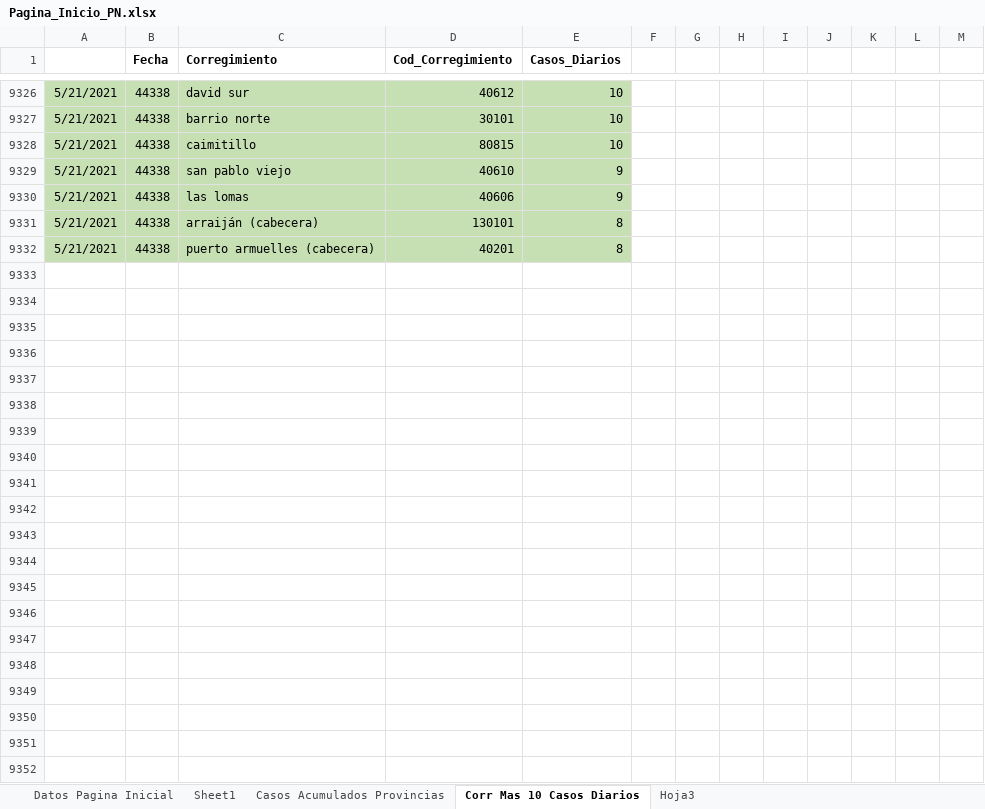
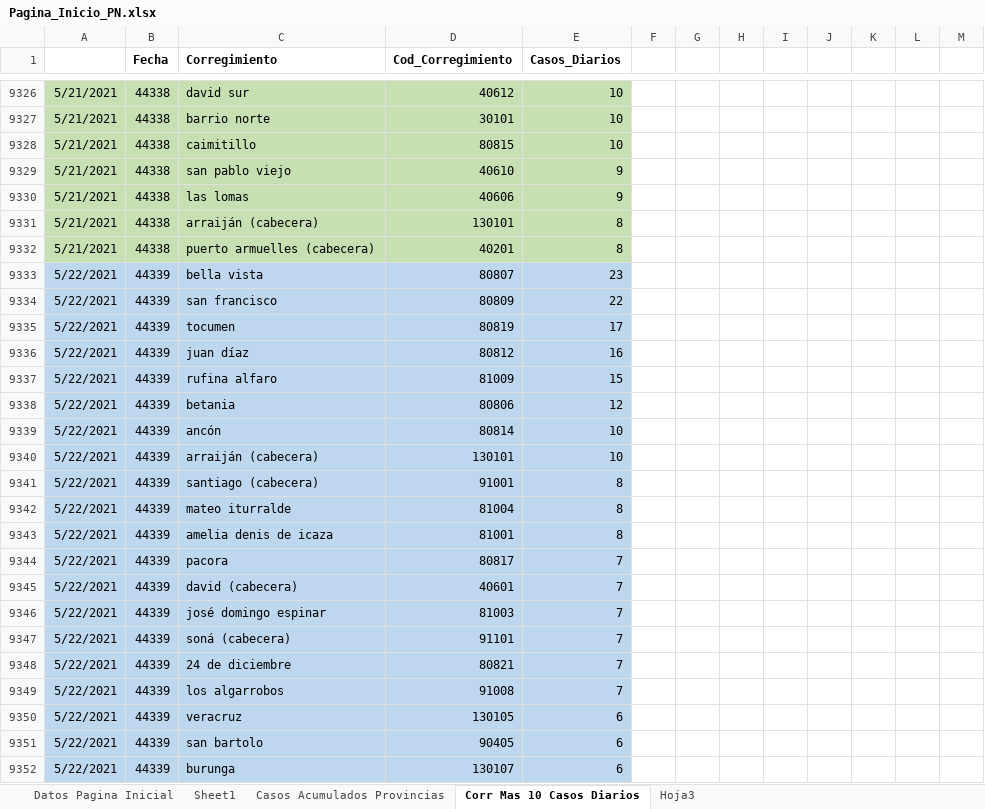
Before and after one commit to Sud-Austral/Datos_Panama, an Excel workbook: datacovidpa/Pagina_Inicio_PN.xlsx, sheet Corr Mas 10 Casos Diarios, drawn as a sheet; only a part is shown, gaps mark what is left out; values as stored, in another font and other column widths than the file's, no borders; table styles not drawn; 1 other sheet too large or unreadable and not compared; the diff names each change by its address in the sheet, - before the commit and + after, or states it on an @@ line.

```diff
--- a/datacovidpa/Pagina_Inicio_PN.xlsx (sheet Corr Mas 10 Casos Diarios)
+++ b/datacovidpa/Pagina_Inicio_PN.xlsx (sheet Corr Mas 10 Casos Diarios)
+row 9333: 5/22/2021 | 44339 | bella vista | 80807 | 23
+row 9334: 5/22/2021 | 44339 | san francisco | 80809 | 22
+row 9335: 5/22/2021 | 44339 | tocumen | 80819 | 17
+row 9336: 5/22/2021 | 44339 | juan díaz | 80812 | 16
+row 9337: 5/22/2021 | 44339 | rufina alfaro | 81009 | 15
+row 9338: 5/22/2021 | 44339 | betania | 80806 | 12
+row 9339: 5/22/2021 | 44339 | ancón | 80814 | 10
+row 9340: 5/22/2021 | 44339 | arraiján (cabecera) | 130101 | 10
+row 9341: 5/22/2021 | 44339 | santiago (cabecera) | 91001 | 8
+row 9342: 5/22/2021 | 44339 | mateo iturralde | 81004 | 8
+row 9343: 5/22/2021 | 44339 | amelia denis de icaza | 81001 | 8
+row 9344: 5/22/2021 | 44339 | pacora | 80817 | 7
+row 9345: 5/22/2021 | 44339 | david (cabecera) | 40601 | 7
+row 9346: 5/22/2021 | 44339 | josé domingo espinar | 81003 | 7
+row 9347: 5/22/2021 | 44339 | soná (cabecera) | 91101 | 7
+row 9348: 5/22/2021 | 44339 | 24 de diciembre | 80821 | 7
+row 9349: 5/22/2021 | 44339 | los algarrobos | 91008 | 7
+row 9350: 5/22/2021 | 44339 | veracruz | 130105 | 6
+row 9351: 5/22/2021 | 44339 | san bartolo | 90405 | 6
+row 9352: 5/22/2021 | 44339 | burunga | 130107 | 6
```
Also changed, not shown: 2 other files.
